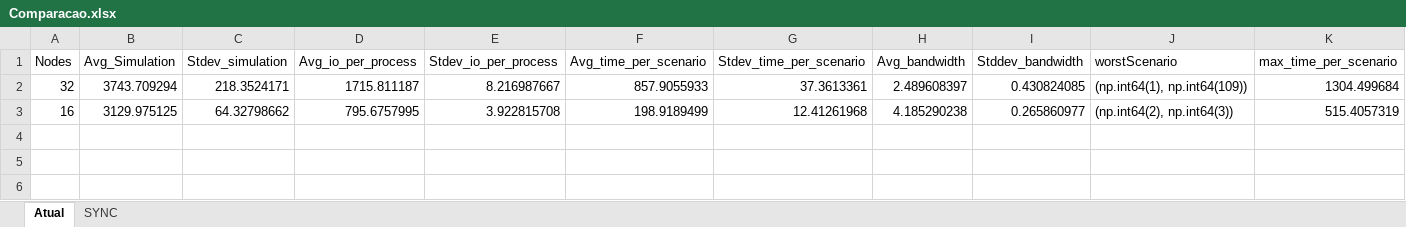
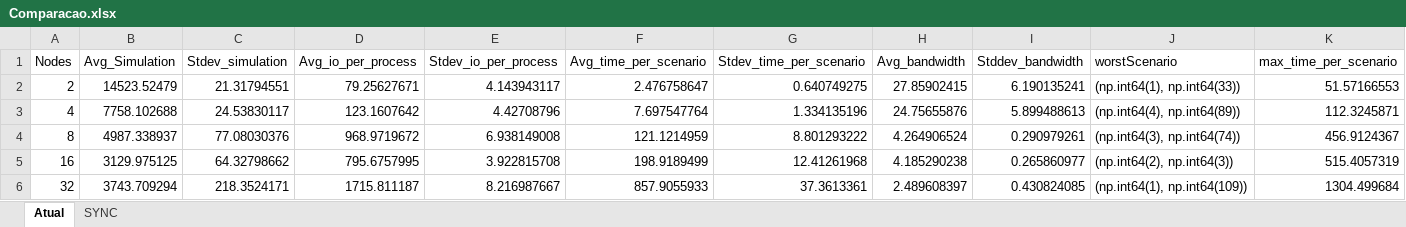
Before and after one commit to mbrcruz/SDDP-MPIO-Latex, an Excel workbook: Pesquisas/Results/SDumont/Comparacao.xlsx, sheet Atual, drawn as a sheet; only a part is shown; values as stored, in another font and other column widths than the file's, no borders; table styles not drawn; rows hold the shown columns only; the diff names each change by its address in the sheet, - before the commit and + after, or states it on an @@ line.

```diff
--- a/Pesquisas/Results/SDumont/Comparacao.xlsx (sheet Atual)
+++ b/Pesquisas/Results/SDumont/Comparacao.xlsx (sheet Atual)
+row 2: 2 | 14523.52479 | 21.31794551 | 79.25627671 | 4.143943117 | 2.476758647 | 0.640749275 | 27.85902415 | 6.190135241 | (np.int64(1), np.int64(33)) | 51.57166553
+row 3: 4 | 7758.102688 | 24.53830117 | 123.1607642 | 4.42708796 | 7.697547764 | 1.334135196 | 24.75655876 | 5.899488613 | (np.int64(4), np.int64(89)) | 112.3245871
+row 4: 8 | 4987.338937 | 77.08030376 | 968.9719672 | 6.938149008 | 121.1214959 | 8.801293222 | 4.264906524 | 0.290979261 | (np.int64(3), np.int64(74)) | 456.9124367
@@ row 3 moved to row 5: 16 @@
```
Also changed, not shown: 6 other files.
